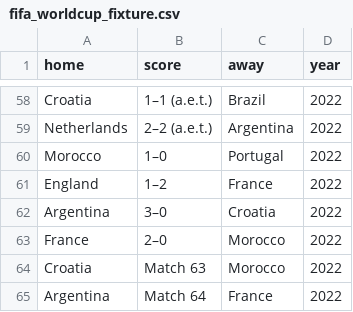
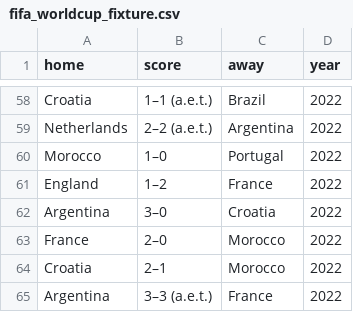
Before and after one commit to reegan-anne/world_cup, a CSV file: fifa_worldcup_fixture.csv, drawn as a sheet; only a part is shown, gaps mark what is left out.

Commit message:
Added scraped data files

```diff
--- a/fifa_worldcup_fixture.csv
+++ b/fifa_worldcup_fixture.csv
@@ -63,3 +63,3 @@ Argentina ,3–0, Croatia,2022
 France ,2–0, Morocco,2022
-Croatia ,Match 63, Morocco,2022
-Argentina ,Match 64, France,2022
+Croatia ,2–1, Morocco,2022
+Argentina ,3–3 (a.e.t.), France,2022
```
Also changed, not shown: 1 other file.
